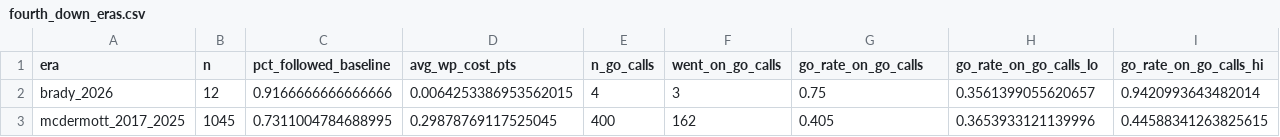
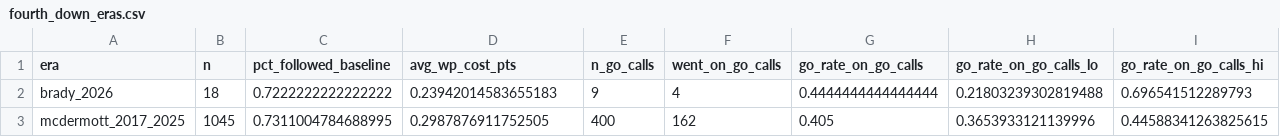
Before and after one commit to marcus-kane/bills-data, a CSV file: data/derived/fourth_down_eras.csv, drawn as a sheet.

```diff
--- a/data/derived/fourth_down_eras.csv
+++ b/data/derived/fourth_down_eras.csv
@@ -1,3 +1,3 @@
 era,n,pct_followed_baseline,avg_wp_cost_pts,n_go_calls,went_on_go_calls,go_rate_on_go_calls,go_rate_on_go_calls_lo,go_rate_on_go_calls_hi
-brady_2026,12,0.9166666666666666,0.0064253386953562015,4,3,0.75,0.3561399055620657,0.9420993643482014
-mcdermott_2017_2025,1045,0.7311004784688995,0.29878769117525045,400,162,0.405,0.3653933121139996,0.44588341263825615
+brady_2026,18,0.7222222222222222,0.23942014583655183,9,4,0.4444444444444444,0.21803239302819488,0.696541512289793
+mcdermott_2017_2025,1045,0.7311004784688995,0.2987876911752505,400,162,0.405,0.3653933121139996,0.44588341263825615
```
Also changed, not shown: data/derived/allen_off_script_eras.csv, data/derived/brady_fourth_down_tracker.csv, 6 other files.
